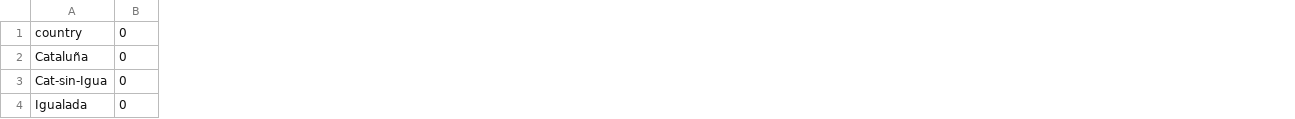
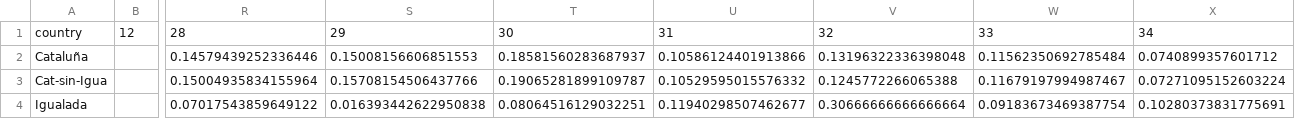
Before and after one commit to CatCovidTransparencia/CatCovid_Data, a CSV file: Cat-RegSan/min6/Cat-RegSan_deaths_min6_grow.csv, drawn as a sheet; only a part is shown, gaps mark what is left out; removed rows and columns are numbered as before the commit, all else as after; the diff covers the shown part only; the diff names each change by its address in the sheet, - before the commit and + after, or states it on an @@ line.

```diff
--- a/Cat-RegSan/min6/Cat-RegSan_deaths_min6_grow.csv
+++ b/Cat-RegSan/min6/Cat-RegSan_deaths_min6_grow.csv
-column B, rows 1-4: all 0
+column B, row 1: 12
+column R, rows 1-4: 28 | 0.14579439252336446 | 0.15004935834155964 | 0.07017543859649122
+column S, rows 1-4: 29 | 0.15008156606851553 | 0.15708154506437766 | 0.016393442622950838
+column T, rows 1-4: 30 | 0.18581560283687937 | 0.19065281899109787 | 0.08064516129032251
+column U, rows 1-4: 31 | 0.10586124401913866 | 0.10529595015576332 | 0.11940298507462677
+column V, rows 1-4: 32 | 0.13196322336398048 | 0.1245772266065388 | 0.30666666666666664
+column W, rows 1-4: 33 | 0.11562350692785484 | 0.11679197994987467 | 0.09183673469387754
+column X, rows 1-4: 34 | 0.0740899357601712 | 0.07271095152603224 | 0.10280373831775691
```
Also changed, not shown: 10 added columns and 46 edited cells elsewhere in this file, Cat-RegSan/min18/Cat-RegSan_deaths_min18_grow_%.csv, Cat-RegSan/min6/Cat-RegSan_deaths_min6.csv, 9 other files.
